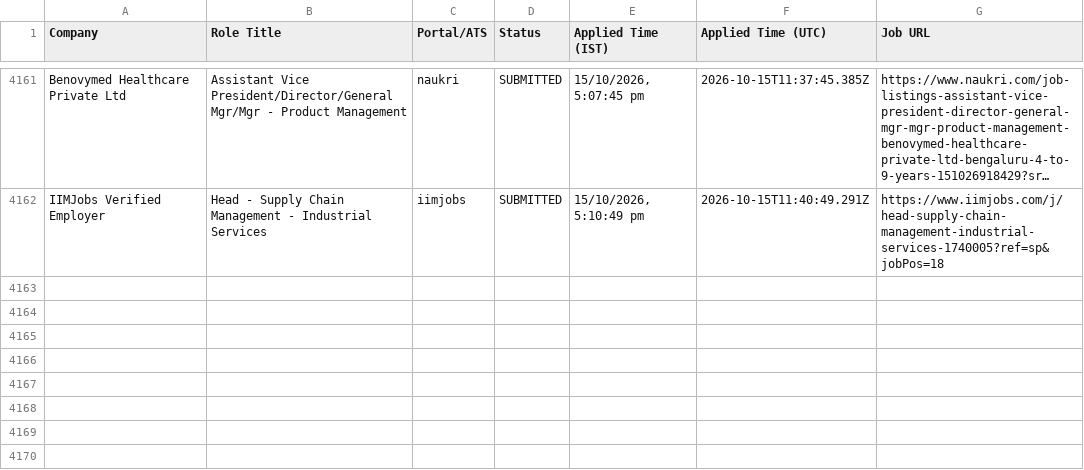
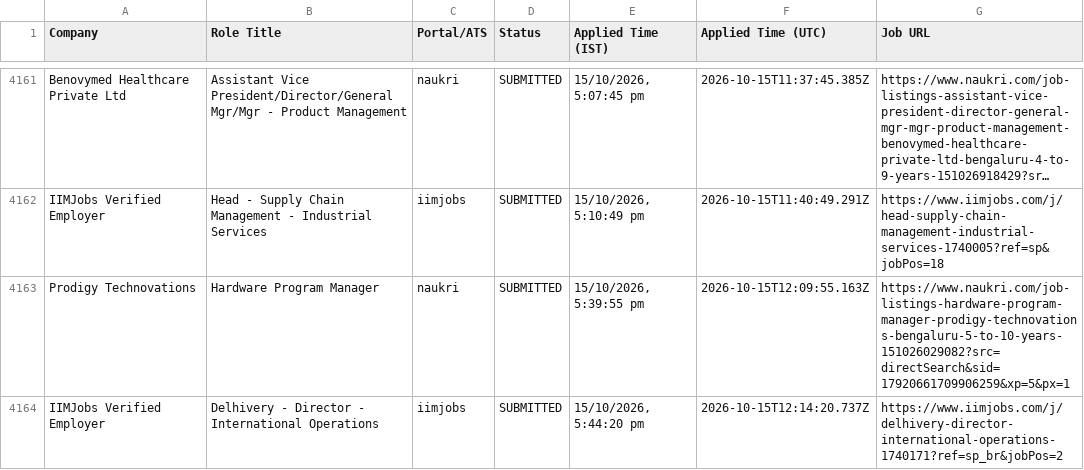
Before and after one commit to sandeepramaswamykashyap-coder/job-search-agent, a CSV file: verified_clean_applications.csv, drawn as a sheet; only a part is shown, gaps mark what is left out; long unchanged cells end in …; the diff names each change by its address in the sheet, - before the commit and + after, or states it on an @@ line.

```diff
--- a/verified_clean_applications.csv
+++ b/verified_clean_applications.csv
+row 4163: Prodigy Technovations | Hardware Program Manager | naukri | SUBMITTED | 15/10/2026, 5:39:55 pm | 2026-10-15T12:09:55.163Z | https://www.naukri.com/job-listings-hardware-program-manager-prodigy-technovations-bengaluru-5-to-10-years-151026029082?src=directSearch&sid=17920661709906259&xp=5&px=1
+row 4164: IIMJobs Verified Employer | Delhivery - Director - International Operations | iimjobs | SUBMITTED | 15/10/2026, 5:44:20 pm | 2026-10-15T12:14:20.737Z | https://www.iimjobs.com/j/delhivery-director-international-operations-1740171?ref=sp_br&jobPos=2
```
Also changed, not shown: consolidated_applications_master.csv, 3 other files.
